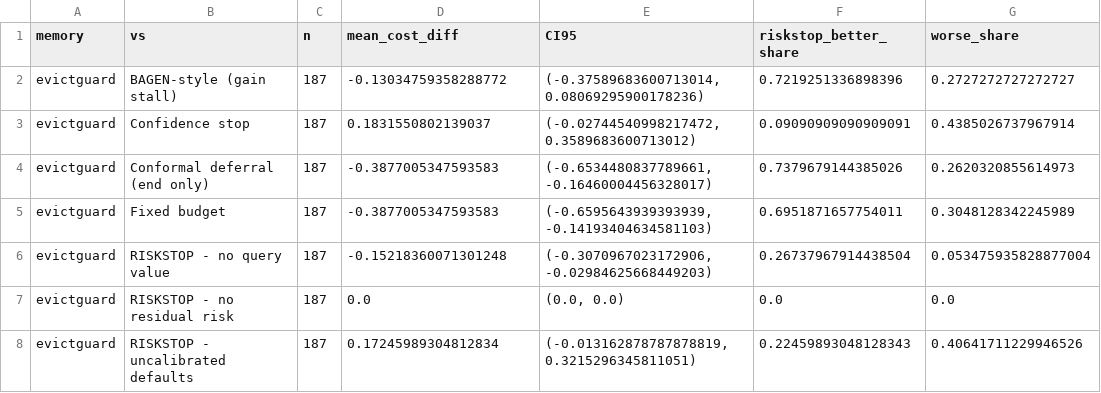
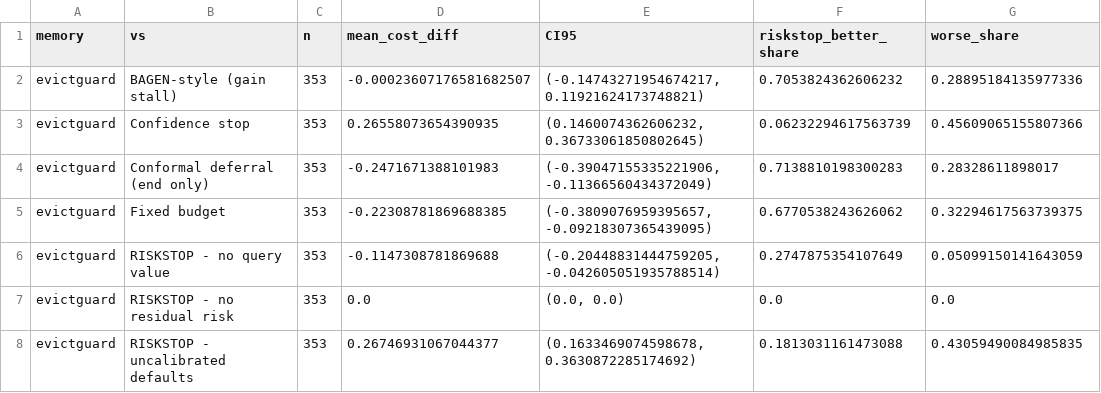
Before and after one commit to shauryar2553/evictguard-riskstop, a CSV file: data/alert_bench/significance_heuristic_b12_alertsplit.csv, drawn as a sheet.

```diff
--- a/data/alert_bench/significance_heuristic_b12_alertsplit.csv
+++ b/data/alert_bench/significance_heuristic_b12_alertsplit.csv
@@ -1,8 +1,8 @@
 memory,vs,n,mean_cost_diff,CI95,riskstop_better_share,worse_share
-evictguard,BAGEN-style (gain stall),187,-0.13034759358288772,"(-0.37589683600713014, 0.08069295900178236)",0.7219251336898396,0.2727272727272727
-evictguard,Confidence stop,187,0.1831550802139037,"(-0.02744540998217472, 0.3589683600713012)",0.09090909090909091,0.4385026737967914
-evictguard,Conformal deferral (end only),187,-0.3877005347593583,"(-0.6534480837789661, -0.16460004456328017)",0.7379679144385026,0.2620320855614973
-evictguard,Fixed budget,187,-0.3877005347593583,"(-0.6595643939393939, -0.14193404634581103)",0.6951871657754011,0.3048128342245989
-evictguard,RISKSTOP - no query value,187,-0.15218360071301248,"(-0.3070967023172906, -0.02984625668449203)",0.26737967914438504,0.053475935828877004
-evictguard,RISKSTOP - no residual risk,187,0.0,"(0.0, 0.0)",0.0,0.0
-evictguard,RISKSTOP - uncalibrated defaults,187,0.17245989304812834,"(-0.013162878787878819, 0.3215296345811051)",0.22459893048128343,0.40641711229946526
+evictguard,BAGEN-style (gain stall),353,-0.00023607176581682507,"(-0.14743271954674217, 0.11921624173748821)",0.7053824362606232,0.28895184135977336
+evictguard,Confidence stop,353,0.26558073654390935,"(0.1460074362606232, 0.36733061850802645)",0.06232294617563739,0.45609065155807366
+evictguard,Conformal deferral (end only),353,-0.2471671388101983,"(-0.39047155335221906, -0.11366560434372049)",0.7138810198300283,0.28328611898017
+evictguard,Fixed budget,353,-0.22308781869688385,"(-0.3809076959395657, -0.09218307365439095)",0.6770538243626062,0.32294617563739375
+evictguard,RISKSTOP - no query value,353,-0.1147308781869688,"(-0.20448831444759205, -0.042605051935788514)",0.2747875354107649,0.05099150141643059
+evictguard,RISKSTOP - no residual risk,353,0.0,"(0.0, 0.0)",0.0,0.0
+evictguard,RISKSTOP - uncalibrated defaults,353,0.26746931067044377,"(0.1633469074598678, 0.3630872285174692)",0.1813031161473088,0.43059490084985835
```
Also changed, not shown: data/alert_bench/test_metrics_heuristic_b12_alertsplit.csv, 6 other files.
